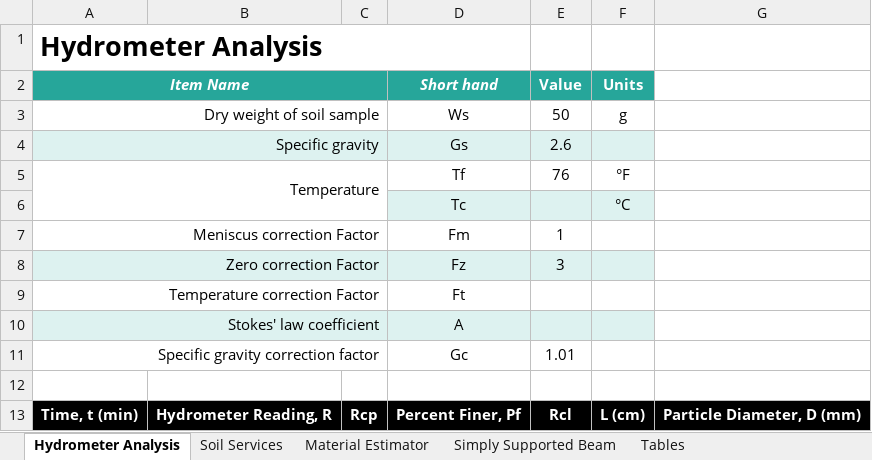
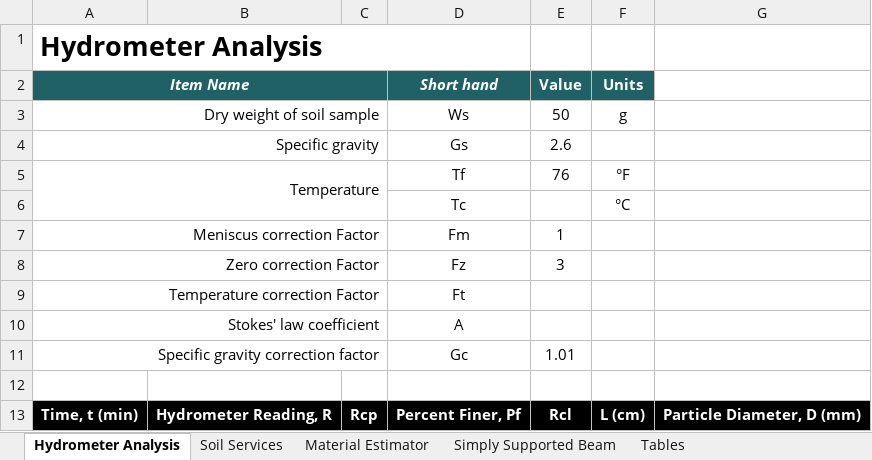
Before and after one commit to byu-cce270/content, an Excel workbook: docs/unit1/2_lookup_match_if/(Starter-Workbook)-HW-Lookups-Match-IF.xlsx, sheet Hydrometer Analysis, drawn as a sheet; only a part is shown; values as stored, in another font and other column widths than the file's, no borders; the diff names each change by its address in the sheet, - before the commit and + after, or states it on an @@ line.

```diff
--- a/docs/unit1/2_lookup_match_if/(Starter-Workbook)-HW-Lookups-Match-IF.xlsx (sheet Hydrometer Analysis)
+++ b/docs/unit1/2_lookup_match_if/(Starter-Workbook)-HW-Lookups-Match-IF.xlsx (sheet Hydrometer Analysis)
-A2 fill: #26A69A
+A2 fill: #206166
-B2:C2 fill: none
+B2:C2 fill: #206166
-D2:F2 fill: #26A69A
+D2:F2 fill: #206166
-A4:F4 fill: #DDF2F0
+A4:F4 fill: none
-A6:F6 fill: #DDF2F0
+A6:F6 fill: none
-A8:F8 fill: #DDF2F0
+A8:F8 fill: none
-A10:F10 fill: #DDF2F0
+A10:F10 fill: none
```
Also changed, not shown: sheet Soil Services, sheet Material Estimator, 1 other file.
